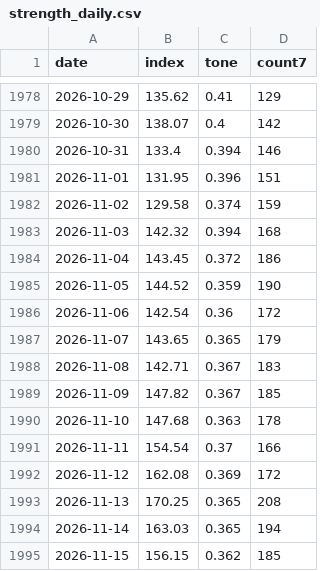
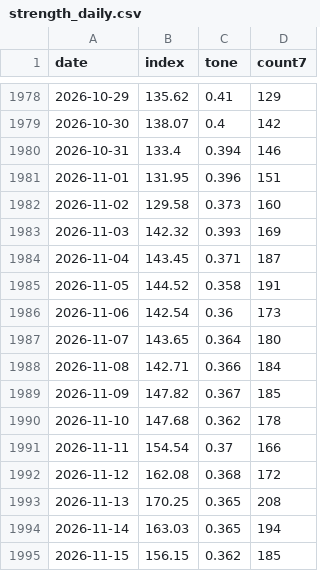
Before and after one commit to nathanielh34/xar-defense-analysis, a CSV file: data/strength_daily.csv, drawn as a sheet; only a part is shown, gaps mark what is left out.

```diff
--- a/data/strength_daily.csv
+++ b/data/strength_daily.csv
@@ -1981,13 +1981,13 @@ date,index,tone,count7
 2026-11-01,131.95,0.396,151
-2026-11-02,129.58,0.374,159
-2026-11-03,142.32,0.394,168
-2026-11-04,143.45,0.372,186
-2026-11-05,144.52,0.359,190
-2026-11-06,142.54,0.36,172
-2026-11-07,143.65,0.365,179
-2026-11-08,142.71,0.367,183
+2026-11-02,129.58,0.373,160
+2026-11-03,142.32,0.393,169
+2026-11-04,143.45,0.371,187
+2026-11-05,144.52,0.358,191
+2026-11-06,142.54,0.36,173
+2026-11-07,143.65,0.364,180
+2026-11-08,142.71,0.366,184
 2026-11-09,147.82,0.367,185
-2026-11-10,147.68,0.363,178
+2026-11-10,147.68,0.362,178
 2026-11-11,154.54,0.37,166
-2026-11-12,162.08,0.369,172
+2026-11-12,162.08,0.368,172
 2026-11-13,170.25,0.365,208
```
Also changed, not shown: 5 other files.
